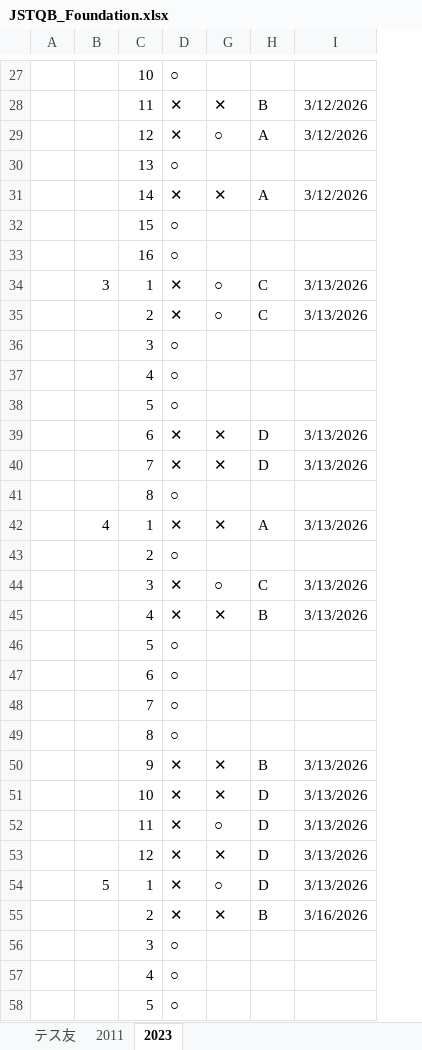
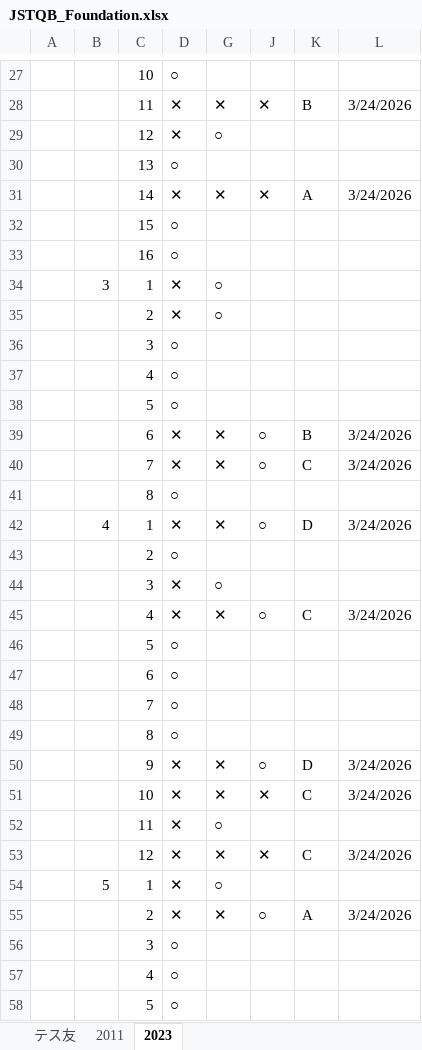
Before and after one commit to h-y-it/Document, an Excel workbook: JSTQB_Foundation.xlsx, sheet 2023, drawn as a sheet; only a part is shown, gaps mark what is left out; values as stored, in another font and other column widths than the file's, no borders; removed rows and columns are numbered as before the commit, all else as after; the diff covers the shown part only; the diff names each change by its address in the sheet, - before the commit and + after, or states it on an @@ line.

```diff
--- a/JSTQB_Foundation.xlsx (sheet 2023)
+++ b/JSTQB_Foundation.xlsx (sheet 2023)
+column J, rows 28-55: ✕ |  |  | ✕ |  |  |  |  |  |  |  | ○ | ○ |  | ○ |  |  | ○ |  |  |  |  | ○ | ✕ |  | ✕ |  | ○
@@ column I hidden, rows 28-55: 3/12/2026 | 3/12/2026 |  | 3/12/2026 |  |  | 3/13/2026 | 3/13/2026 |  |  |  | 3/13/2026 | 3/13/2026 |  | 3/13/2026 |  | 3/13/2026 | 3/13/2026 |  |  |  |  | 3/13/2026 | 3/13/2026 | 3/13/2026 | 3/13/2026 | 3/13/2026 | 3/16/2026 @@
+column L, rows 28-55: 3/24/2026 |  |  | 3/24/2026 |  |  |  |  |  |  |  | 3/24/2026 | 3/24/2026 |  | 3/24/2026 |  |  | 3/24/2026 |  |  |  |  | 3/24/2026 | 3/24/2026 |  | 3/24/2026 |  | 3/24/2026
-K29: A
+K29: (empty)
-K34:K35: C
+K34:K35: (empty)
-K39: D
+K39: B
-K40: D
+K40: C
-K42: A
+K42: D
-K44: C
+K44: (empty)
-K45: B
+K45: C
-K50: B
+K50: D
-K51: D
+K51: C
-K52: D
+K52: (empty)
-K53: D
+K53: C
-K54: D
+K54: (empty)
-K55: B
+K55: A
```
Also changed, not shown: 22 edited cells elsewhere in this sheet.
